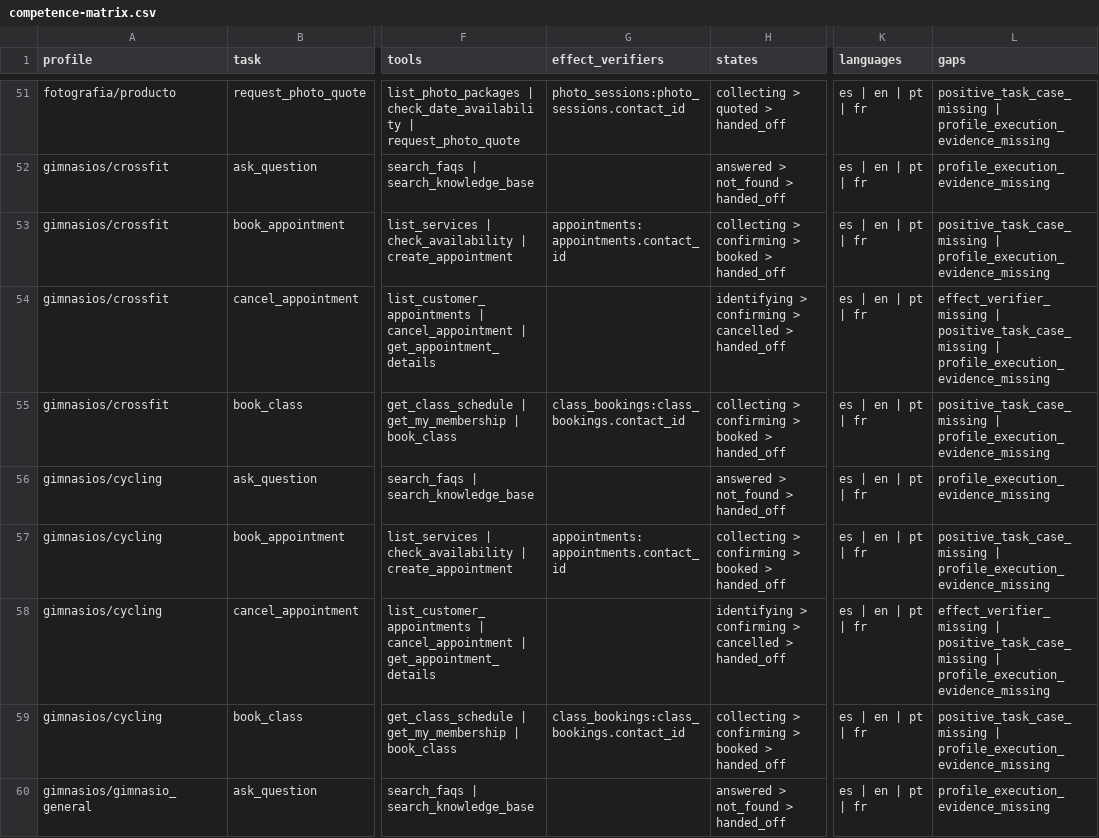
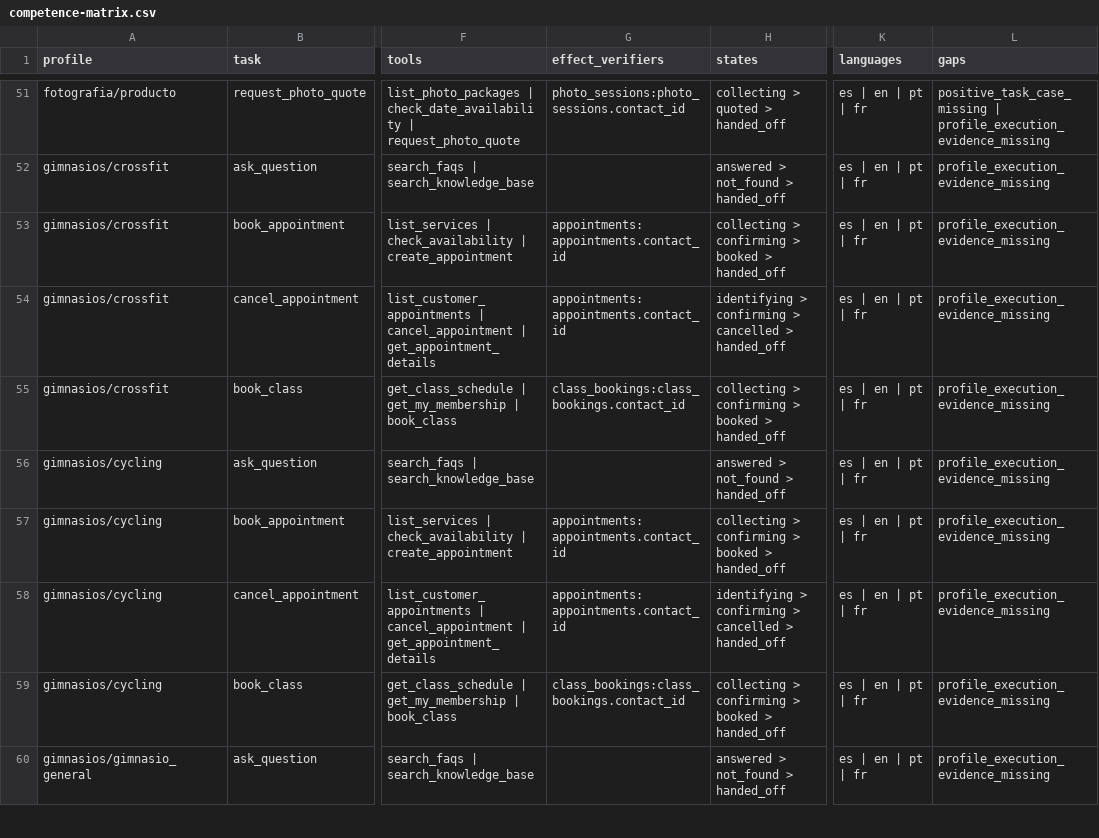
Before and after one commit to Nipko/sales-structure, a CSV file: docs/audits/2026-09-07/competence-matrix.csv, drawn as a sheet; only a part is shown, gaps mark what is left out; the diff covers the shown part only; the diff names each change by its address in the sheet, - before the commit and + after, or states it on an @@ line.

```diff
--- a/docs/audits/2026-09-07/competence-matrix.csv
+++ b/docs/audits/2026-09-07/competence-matrix.csv
-L53 (gaps): positive_task_case_missing | profile_execution_evidence_missing
+L53 (gaps): profile_execution_evidence_missing
-G54 (effect_verifiers): (empty)
+G54 (effect_verifiers): appointments:appointments.contact_id
-L54 (gaps): effect_verifier_missing | positive_task_case_missing | profile_execution_evidence_missing
+L54 (gaps): profile_execution_evidence_missing
-L55 (gaps): positive_task_case_missing | profile_execution_evidence_missing
+L55 (gaps): profile_execution_evidence_missing
-L57 (gaps): positive_task_case_missing | profile_execution_evidence_missing
+L57 (gaps): profile_execution_evidence_missing
-G58 (effect_verifiers): (empty)
+G58 (effect_verifiers): appointments:appointments.contact_id
-L58 (gaps): effect_verifier_missing | positive_task_case_missing | profile_execution_evidence_missing
+L58 (gaps): profile_execution_evidence_missing
-L59 (gaps): positive_task_case_missing | profile_execution_evidence_missing
+L59 (gaps): profile_execution_evidence_missing
```
Also changed, not shown: 118 edited cells elsewhere in this file, 2 other files.
